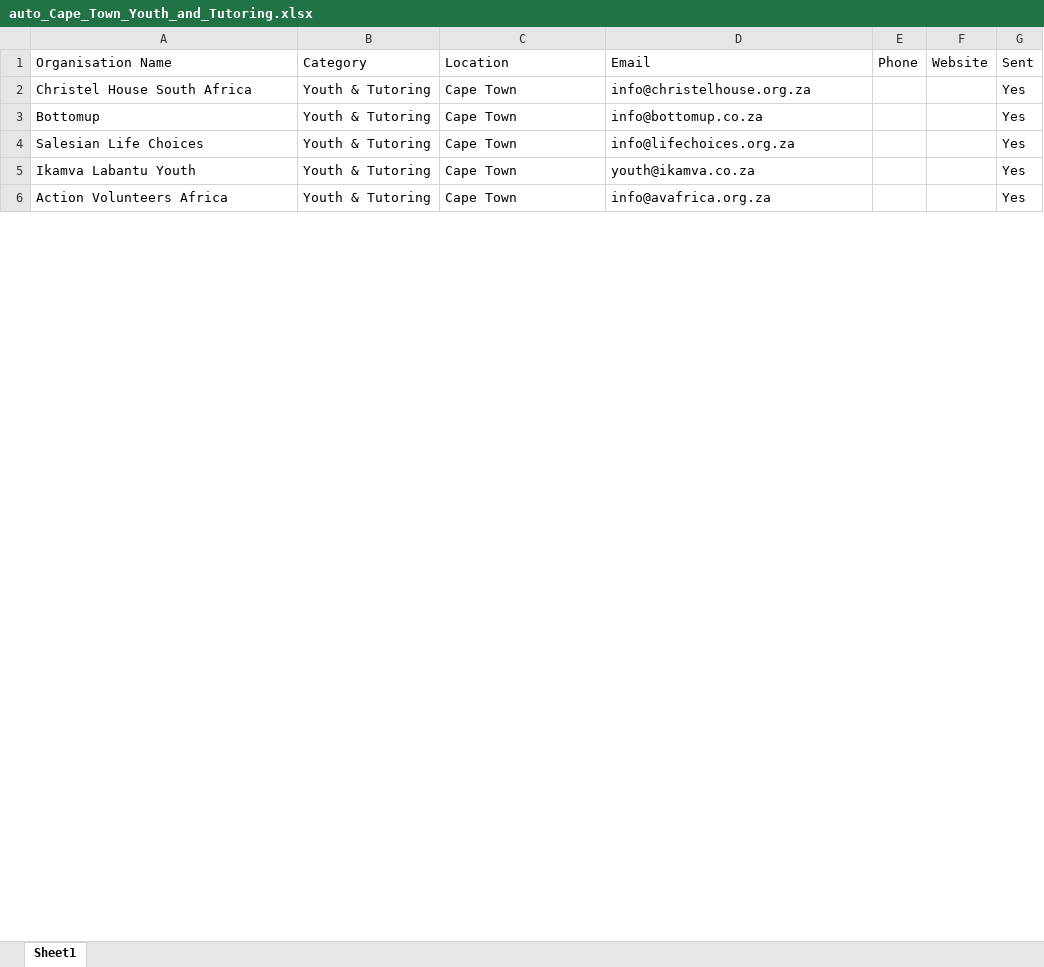
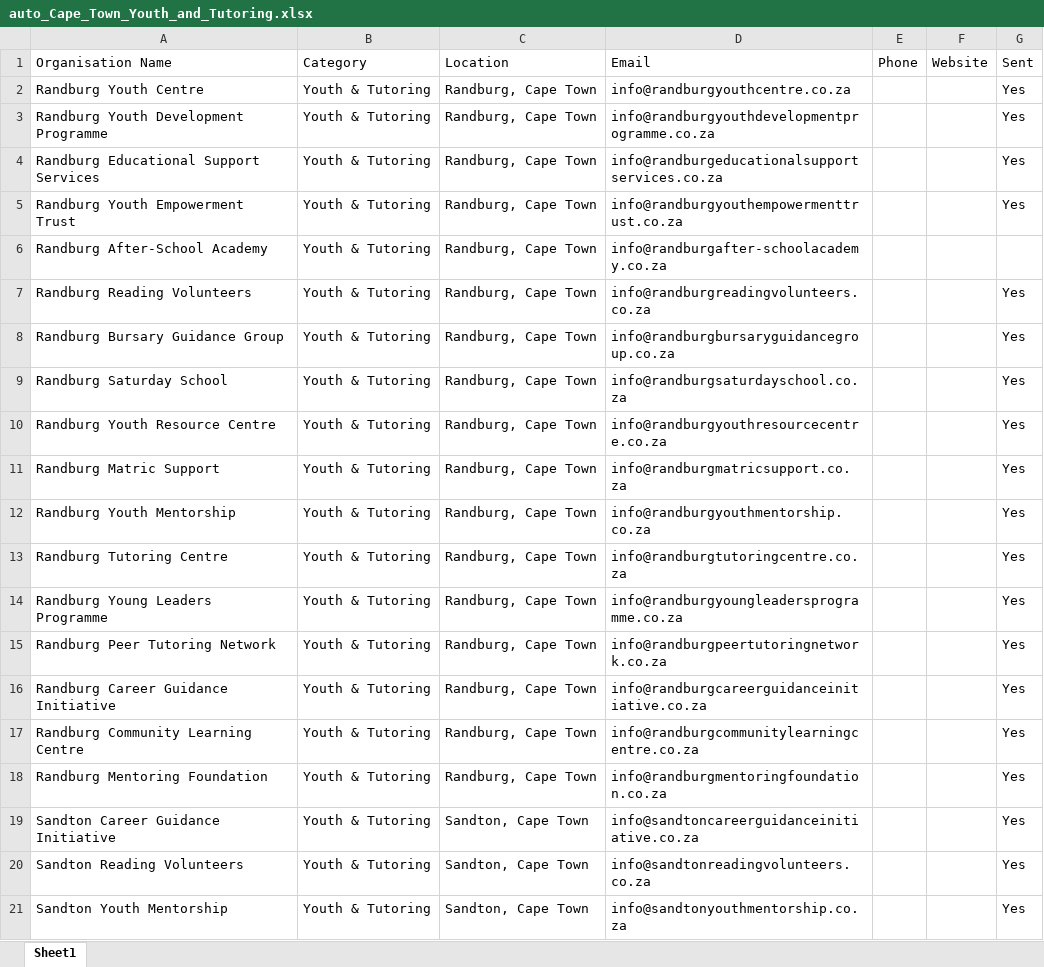
Before and after one commit to MareanaNsuku/community-service-outreach, an Excel workbook: results/auto_Cape_Town_Youth_and_Tutoring.xlsx, sheet Sheet1, drawn as a sheet; only a part is shown; values as stored, in another font and other column widths than the file's, no borders; addresses are those after the commit; the diff covers the shown part only; the diff names each change by its address in the sheet, - before the commit and + after, or states it on an @@ line.

Commit message:
Manual Youth & Tutoring send 2026-10-06-0716

```diff
--- a/results/auto_Cape_Town_Youth_and_Tutoring.xlsx (sheet Sheet1)
+++ b/results/auto_Cape_Town_Youth_and_Tutoring.xlsx (sheet Sheet1)
-A2: Christel House South Africa
+A2: Randburg Youth Centre
-C2: Cape Town
+C2: Randburg, Cape Town
-D2: info@christelhouse.org.za
+D2: info@randburgyouthcentre.co.za
+row 3: Randburg Youth Development Programme | Youth & Tutoring | Randburg, Cape Town | info@randburgyouthdevelopmentprogramme.co.za |  |  | Yes
+row 4: Randburg Educational Support Services | Youth & Tutoring | Randburg, Cape Town | info@randburgeducationalsupportservices.co.za |  |  | Yes
-A5: Bottomup
+A5: Randburg Youth Empowerment Trust
-C5: Cape Town
+C5: Randburg, Cape Town
-D5: info@bottomup.co.za
+D5: info@randburgyouthempowermenttrust.co.za
+row 6: Randburg After‑School Academy | Youth & Tutoring | Randburg, Cape Town | info@randburgafter‑schoolacademy.co.za
-A7: Salesian Life Choices
+A7: Randburg Reading Volunteers
-C7: Cape Town
+C7: Randburg, Cape Town
-D7: info@lifechoices.org.za
+D7: info@randburgreadingvolunteers.co.za
+row 8: Randburg Bursary Guidance Group | Youth & Tutoring | Randburg, Cape Town | info@randburgbursaryguidancegroup.co.za |  |  | Yes
-A9: Ikamva Labantu Youth
+A9: Randburg Saturday School
-C9: Cape Town
+C9: Randburg, Cape Town
-D9: youth@ikamva.co.za
+D9: info@randburgsaturdayschool.co.za
+row 10: Randburg Youth Resource Centre | Youth & Tutoring | Randburg, Cape Town | info@randburgyouthresourcecentre.co.za |  |  | Yes
+row 11: Randburg Matric Support | Youth & Tutoring | Randburg, Cape Town | info@randburgmatricsupport.co.za |  |  | Yes
+row 12: Randburg Youth Mentorship | Youth & Tutoring | Randburg, Cape Town | info@randburgyouthmentorship.co.za |  |  | Yes
+row 13: Randburg Tutoring Centre | Youth & Tutoring | Randburg, Cape Town | info@randburgtutoringcentre.co.za |  |  | Yes
+row 14: Randburg Young Leaders Programme | Youth & Tutoring | Randburg, Cape Town | info@randburgyoungleadersprogramme.co.za |  |  | Yes
+row 15: Randburg Peer Tutoring Network | Youth & Tutoring | Randburg, Cape Town | info@randburgpeertutoringnetwork.co.za |  |  | Yes
+row 16: Randburg Career Guidance Initiative | Youth & Tutoring | Randburg, Cape Town | info@randburgcareerguidanceinitiative.co.za |  |  | Yes
+row 17: Randburg Community Learning Centre | Youth & Tutoring | Randburg, Cape Town | info@randburgcommunitylearningcentre.co.za |  |  | Yes
+row 18: Randburg Mentoring Foundation | Youth & Tutoring | Randburg, Cape Town | info@randburgmentoringfoundation.co.za |  |  | Yes
+row 19: Sandton Career Guidance Initiative | Youth & Tutoring | Sandton, Cape Town | info@sandtoncareerguidanceinitiative.co.za |  |  | Yes
-A20: Action Volunteers Africa
+A20: Sandton Reading Volunteers
-C20: Cape Town
+C20: Sandton, Cape Town
-D20: info@avafrica.org.za
+D20: info@sandtonreadingvolunteers.co.za
+row 21: Sandton Youth Mentorship | Youth & Tutoring | Sandton, Cape Town | info@sandtonyouthmentorship.co.za |  |  | Yes
```
Also changed, not shown: 1 added row, 1 removed row and 12 edited cells elsewhere in this sheet, results/master_contacts.xlsx.
